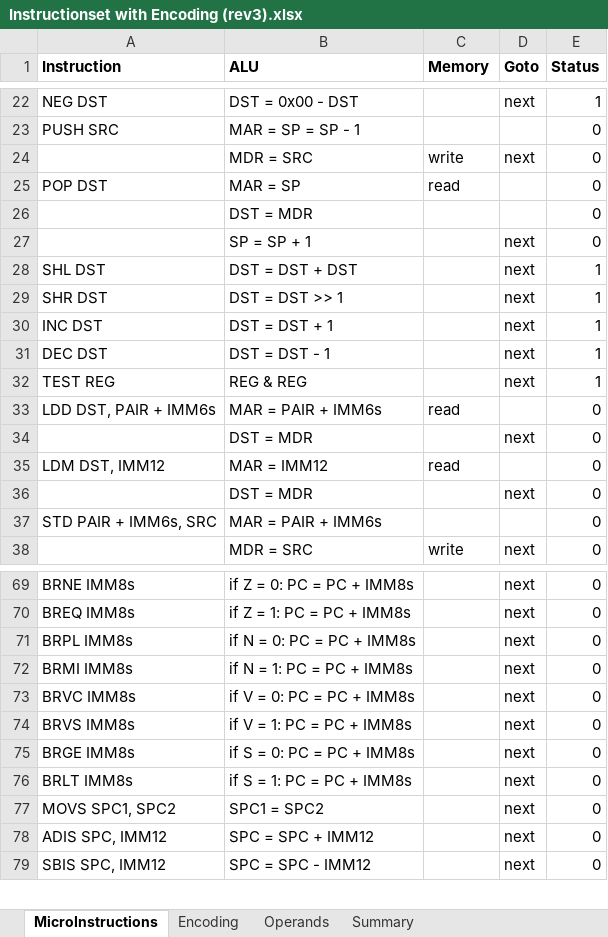
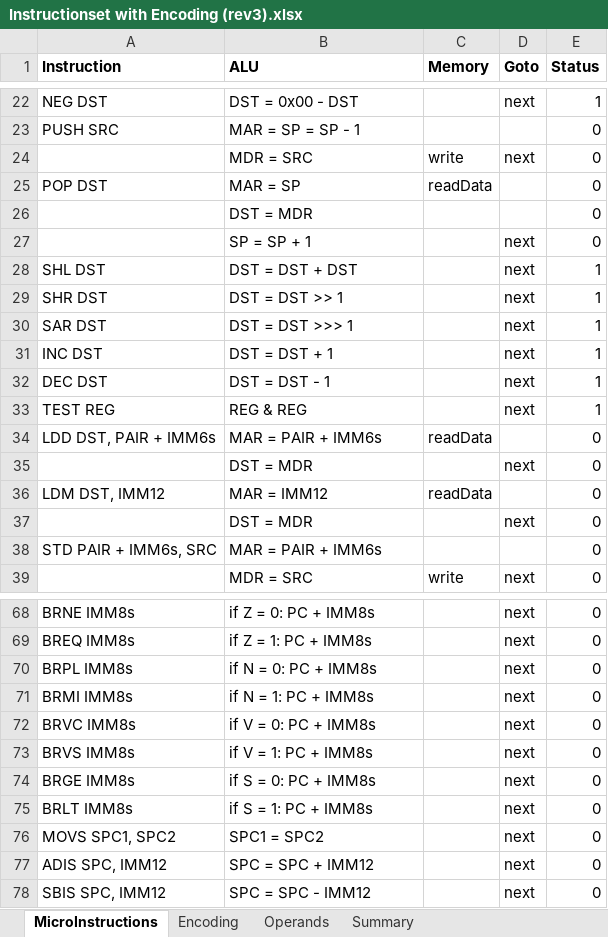
Before and after one commit to joelluijmes/hasm, an Excel workbook: HasmParser/Resources/Instructionset with Encoding (rev3).xlsx, sheet MicroInstructions, drawn as a sheet; only a part is shown, gaps mark what is left out; values as stored, in another font and other column widths than the file's, no borders; addresses are those after the commit; the diff covers the shown part only; the diff names each change by its address in the sheet, - before the commit and + after, or states it on an @@ line.

```diff
--- a/HasmParser/Resources/Instructionset with Encoding (rev3).xlsx (sheet MicroInstructions)
+++ b/HasmParser/Resources/Instructionset with Encoding (rev3).xlsx (sheet MicroInstructions)
-C25 (Memory): read
+C25 (Memory): readData
+row 30: SAR DST | DST = DST >>> 1 |  | next | 1
-C34 (Memory): read
+C34 (Memory): readData
-C36 (Memory): read
+C36 (Memory): readData
-B68 (ALU): if Z = 0: PC = PC + IMM8s
+B68 (ALU): if Z = 0: PC + IMM8s
-B69 (ALU): if Z = 1: PC = PC + IMM8s
+B69 (ALU): if Z = 1: PC + IMM8s
-B70 (ALU): if N = 0: PC = PC + IMM8s
+B70 (ALU): if N = 0: PC + IMM8s
-B71 (ALU): if N = 1: PC = PC + IMM8s
+B71 (ALU): if N = 1: PC + IMM8s
-B72 (ALU): if V = 0: PC = PC + IMM8s
+B72 (ALU): if V = 0: PC + IMM8s
-B73 (ALU): if V = 1: PC = PC + IMM8s
+B73 (ALU): if V = 1: PC + IMM8s
-B74 (ALU): if S = 0: PC = PC + IMM8s
+B74 (ALU): if S = 0: PC + IMM8s
-B75 (ALU): if S = 1: PC = PC + IMM8s
+B75 (ALU): if S = 1: PC + IMM8s
```
Also changed, not shown: 2 removed rows and 18 edited cells elsewhere in this sheet, sheet Encoding, 10 other files.
